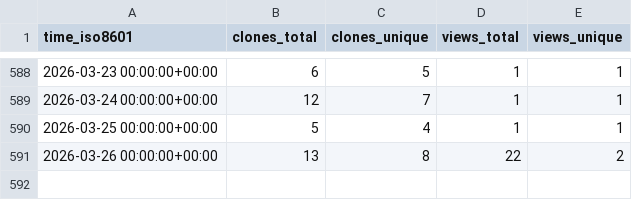
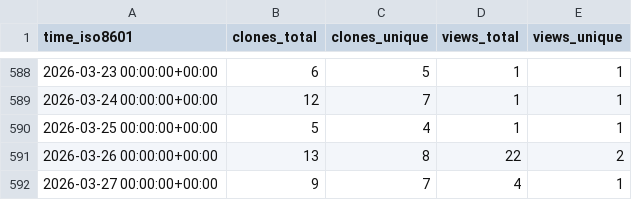
Before and after one commit to demichie/IMEX_SfloW2D_v2, a CSV file: demichie/IMEX_SfloW2D_v2/ghrs-data/views_clones_aggregate.csv, drawn as a sheet; only a part is shown, gaps mark what is left out.

```diff
--- a/demichie/IMEX_SfloW2D_v2/ghrs-data/views_clones_aggregate.csv
+++ b/demichie/IMEX_SfloW2D_v2/ghrs-data/views_clones_aggregate.csv
@@ -591 +591,2 @@ time_iso8601,clones_total,clones_unique,views_total,views_unique
 2026-03-26 00:00:00+00:00,13,8,22,2
+2026-03-27 00:00:00+00:00,9,7,4,1
```
Also changed, not shown: 1 other file.
